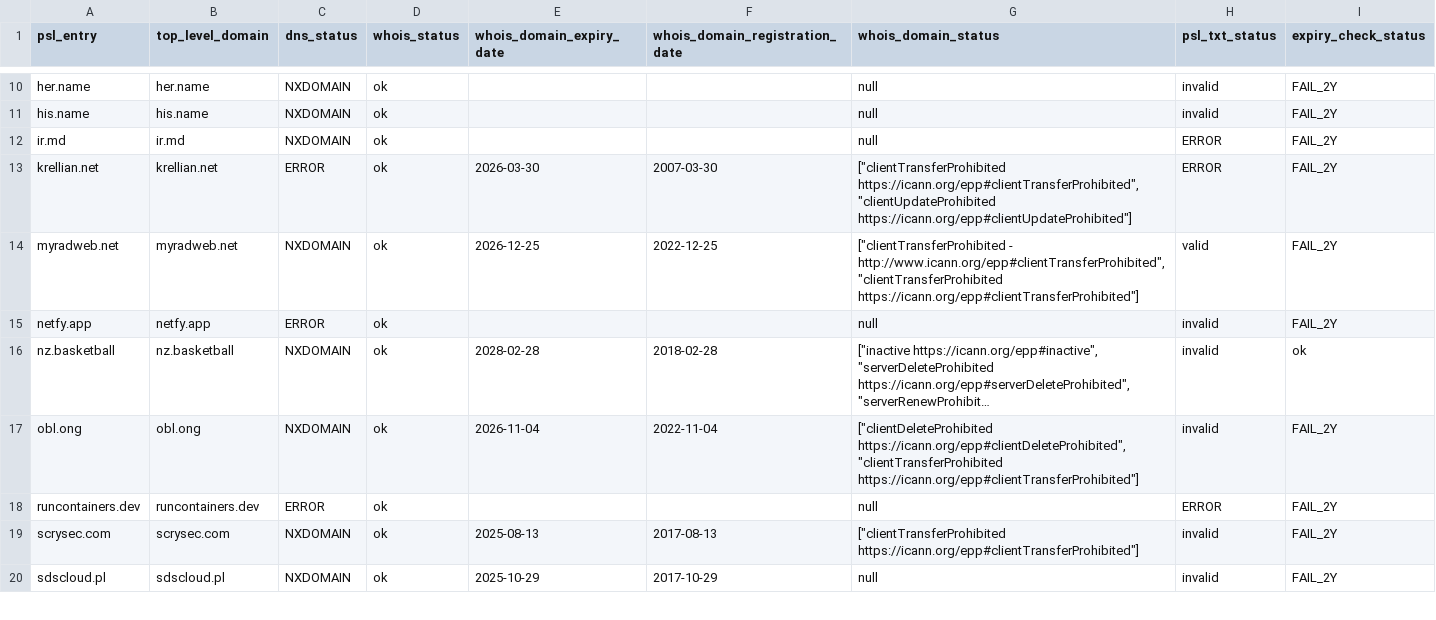
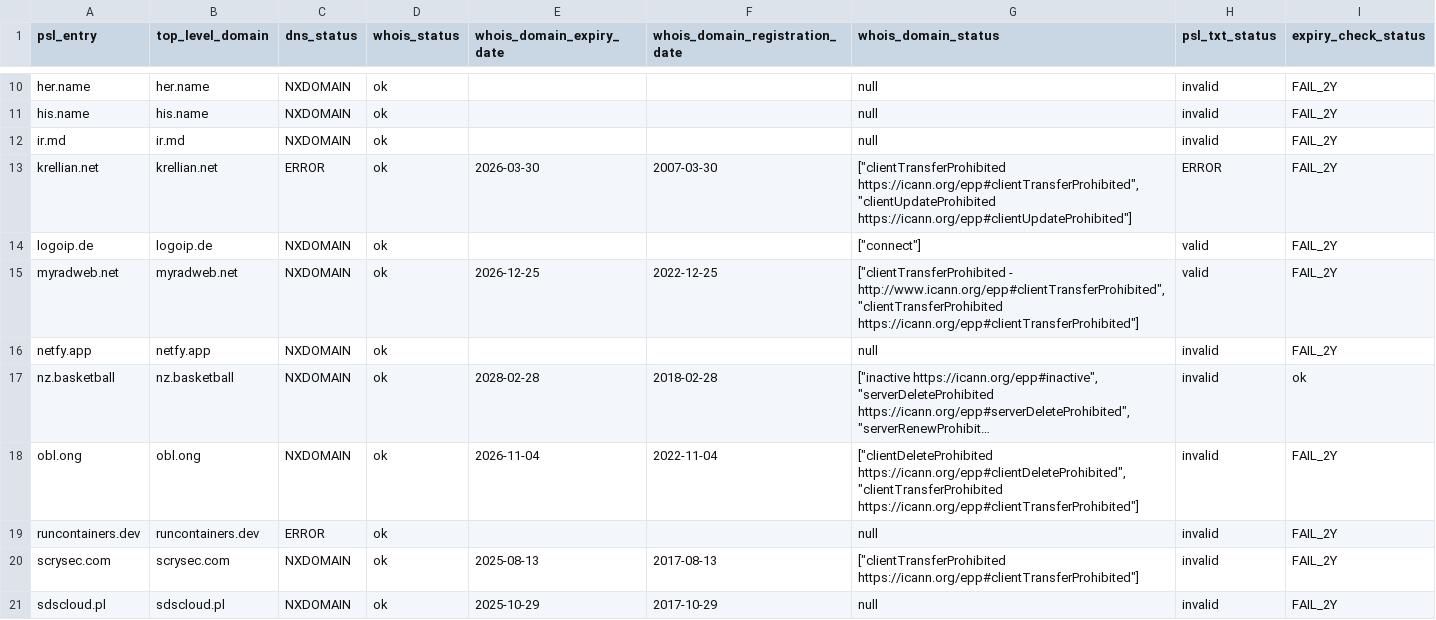
Before and after one commit to groundcat/PSL-private-domains-checker, a CSV file: data/nxdomain.csv, drawn as a sheet; only a part is shown, gaps mark what is left out; long unchanged cells end in …; addresses are those after the commit; the diff names each change by its address in the sheet, - before the commit and + after, or states it on an @@ line.

```diff
--- a/data/nxdomain.csv
+++ b/data/nxdomain.csv
-H12 (psl_txt_status): ERROR
+H12 (psl_txt_status): invalid
+row 14: logoip.de | logoip.de | NXDOMAIN | ok |  |  | ["connect"] | valid | FAIL_2Y
-C16 (dns_status): ERROR
+C16 (dns_status): NXDOMAIN
-H19 (psl_txt_status): ERROR
+H19 (psl_txt_status): invalid
```
Also changed, not shown: data/all.csv, data/expiry_less_than_2yrs.csv, 1 other file.
